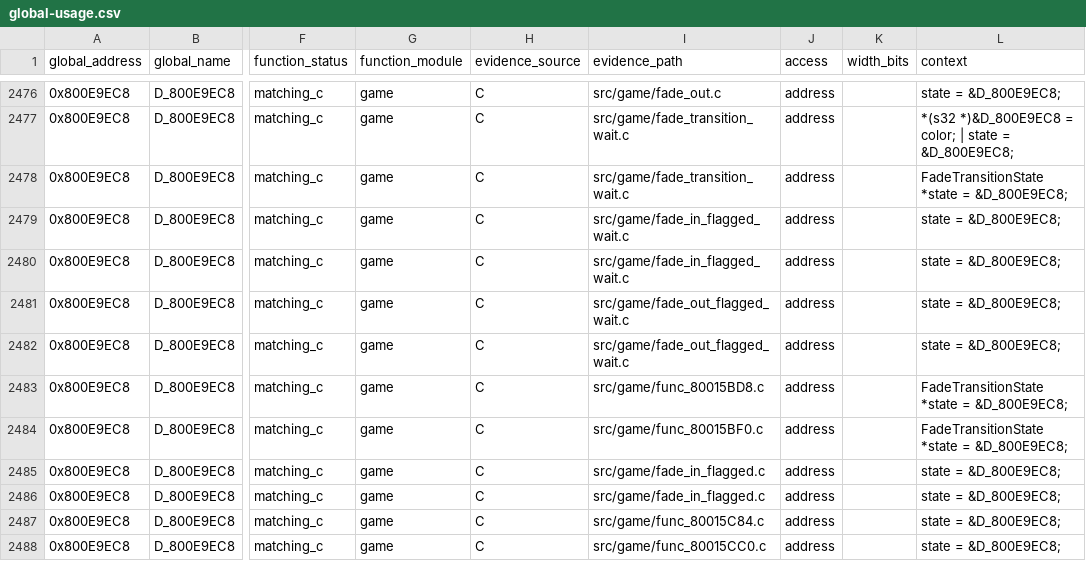
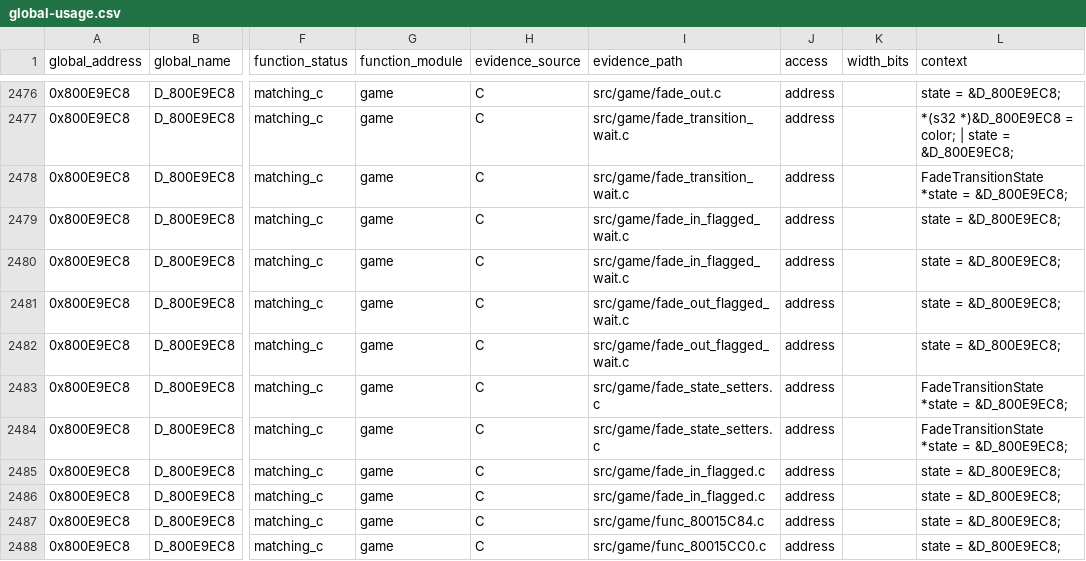
Before and after one commit to MaChInEgUn3/memories-decomp, a CSV file: notes/global-usage.csv, drawn as a sheet; only a part is shown, gaps mark what is left out; the diff names each change by its address in the sheet, - before the commit and + after, or states it on an @@ line.

Commit message:
Coalesce fade state setters (#192)
Groups the two fade transition state setters into
src/game/fade_state_setters.c.

The pair spans 0x80015BD8 through 0x80015BF0 with sizes totalling 0x34,
exactly the span to func_80015C0C. Both boundaries are forced by prior claims:
0x80015B94 belongs to fade_out_flagged_wait.c and 0x80015C0C to
fade_in_flagged.c, so the group closes the gap between them.

Both write FadeTransitionState fields by name rather than OR-ing a mask, using
the established layout from fade.h, and their ordered stores are preserved.

Byte-identical reorganisation; CI reproduced SHA-256
84a54ed74f3d0edd6d81380839f7e4ef5bfb21ecea18be9a062bd6bfa5a45c88.

Part of #39.

```diff
--- a/notes/global-usage.csv
+++ b/notes/global-usage.csv
-I2483 (evidence_path): src/game/func_80015BD8.c
+I2483 (evidence_path): src/game/fade_state_setters.c
-I2484 (evidence_path): src/game/func_80015BF0.c
+I2484 (evidence_path): src/game/fade_state_setters.c
```
Also changed, not shown: 4 other files.
